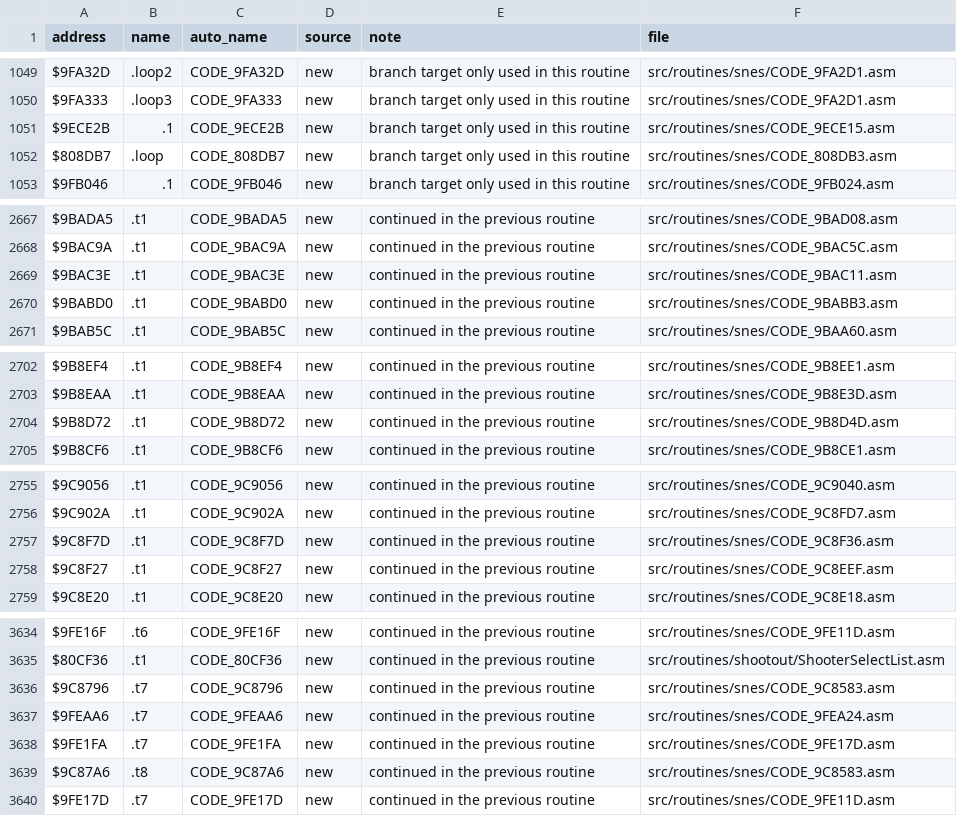
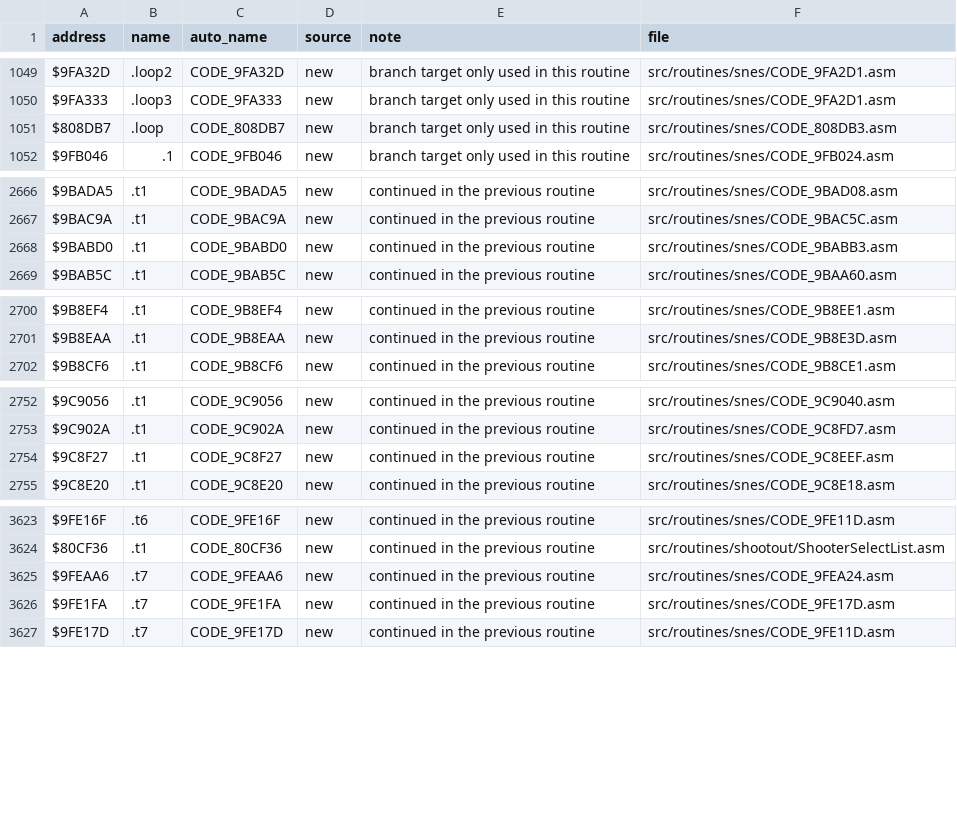
Before and after one commit to Mhopkinsinc/NHL94SNES, a CSV file: docs/name_map.csv, drawn as a sheet; only a part is shown, gaps mark what is left out; the diff covers the shown part only.

```diff
--- a/docs/name_map.csv
+++ b/docs/name_map.csv
@@ -1050,3 +1050,2 @@ $9FA32D,.loop2,CODE_9FA32D,new,branch target only used in this routine,src/routi
 $9FA333,.loop3,CODE_9FA333,new,branch target only used in this routine,src/routines/snes/CODE_9FA2D1.asm
-$9ECE2B,.1,CODE_9ECE2B,new,branch target only used in this routine,src/routines/snes/CODE_9ECE15.asm
 $808DB7,.loop,CODE_808DB7,new,branch target only used in this routine,src/routines/snes/CODE_808DB3.asm
@@ -2668,3 +2667,2 @@ $9BADA5,.t1,CODE_9BADA5,new,continued in the previous routine,src/routines/snes/
 $9BAC9A,.t1,CODE_9BAC9A,new,continued in the previous routine,src/routines/snes/CODE_9BAC5C.asm
-$9BAC3E,.t1,CODE_9BAC3E,new,continued in the previous routine,src/routines/snes/CODE_9BAC11.asm
 $9BABD0,.t1,CODE_9BABD0,new,continued in the previous routine,src/routines/snes/CODE_9BABB3.asm
@@ -2703,3 +2701,2 @@ $9B8EF4,.t1,CODE_9B8EF4,new,continued in the previous routine,src/routines/snes/
 $9B8EAA,.t1,CODE_9B8EAA,new,continued in the previous routine,src/routines/snes/CODE_9B8E3D.asm
-$9B8D72,.t1,CODE_9B8D72,new,continued in the previous routine,src/routines/snes/CODE_9B8D4D.asm
 $9B8CF6,.t1,CODE_9B8CF6,new,continued in the previous routine,src/routines/snes/CODE_9B8CE1.asm
@@ -2756,3 +2753,2 @@ $9C9056,.t1,CODE_9C9056,new,continued in the previous routine,src/routines/snes/
 $9C902A,.t1,CODE_9C902A,new,continued in the previous routine,src/routines/snes/CODE_9C8FD7.asm
-$9C8F7D,.t1,CODE_9C8F7D,new,continued in the previous routine,src/routines/snes/CODE_9C8F36.asm
 $9C8F27,.t1,CODE_9C8F27,new,continued in the previous routine,src/routines/snes/CODE_9C8EEF.asm
@@ -3635,6 +3624,4 @@ $9FE16F,.t6,CODE_9FE16F,new,continued in the previous routine,src/routines/snes/
 $80CF36,.t1,CODE_80CF36,new,continued in the previous routine,src/routines/shootout/ShooterSelectList.asm
-$9C8796,.t7,CODE_9C8796,new,continued in the previous routine,src/routines/snes/CODE_9C8583.asm
 $9FEAA6,.t7,CODE_9FEAA6,new,continued in the previous routine,src/routines/snes/CODE_9FEA24.asm
 $9FE1FA,.t7,CODE_9FE1FA,new,continued in the previous routine,src/routines/snes/CODE_9FE17D.asm
-$9C87A6,.t8,CODE_9C87A6,new,continued in the previous routine,src/routines/snes/CODE_9C8583.asm
 $9FE17D,.t7,CODE_9FE17D,new,continued in the previous routine,src/routines/snes/CODE_9FE11D.asm
```
Also changed, not shown: 7 removed rows elsewhere in this file, 48 other files.
